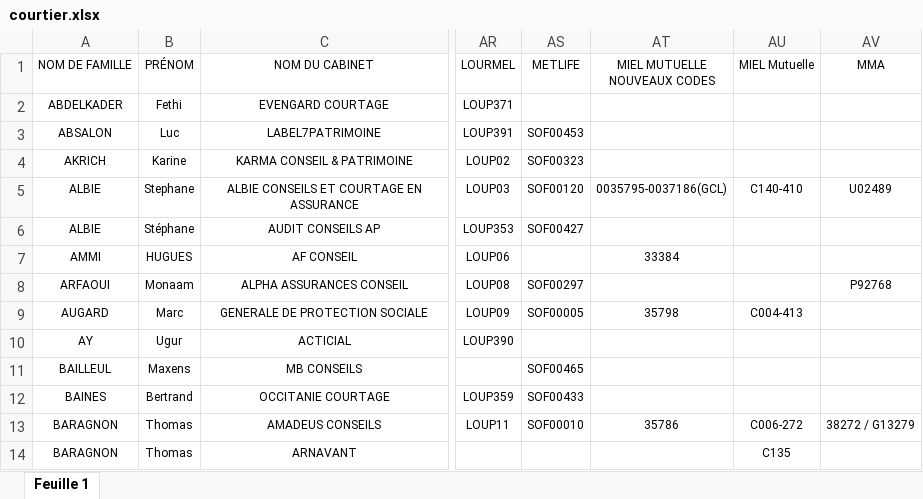
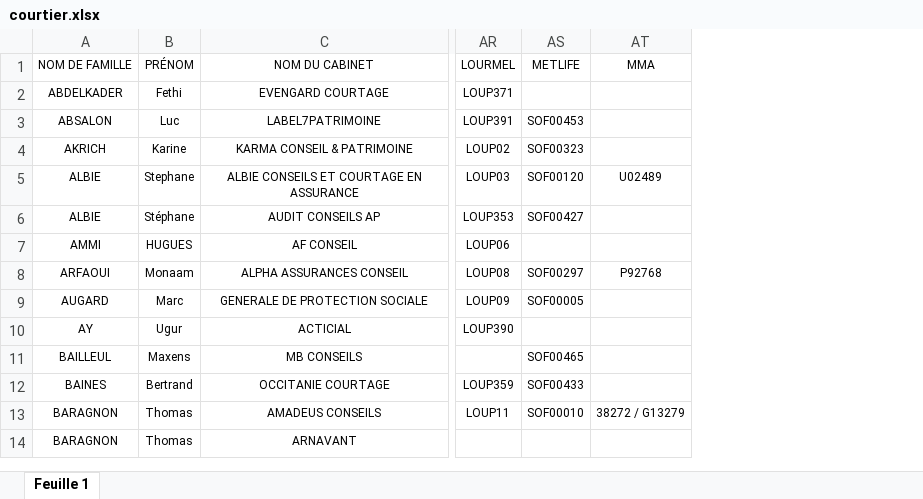
Before and after one commit to honytiana/sofraco, an Excel workbook: sofraco-back-end/documents/courtier.xlsx, sheet Feuille 1, drawn as a sheet; only a part is shown, gaps mark what is left out; values as stored, in another font and other column widths than the file's, no borders; charts and pictures not drawn; the diff names each change by its address in the sheet, - before the commit and + after, or states it on an @@ line.

Commit message:
[EDIT] mandataire et courtier excel

```diff
--- a/sofraco-back-end/documents/courtier.xlsx (sheet Feuille 1)
+++ b/sofraco-back-end/documents/courtier.xlsx (sheet Feuille 1)
-column AT (MIEL MUTUELLE NOUVEAUX CODES), rows 5-13: 0035795-0037186(GCL) |  | 33384 |  | 35798 |  |  |  | 35786
-column AU (MIEL Mutuelle), rows 5-14: C140-410 |  |  |  | C004-413 |  |  |  | C006-272 | C135
```
Also changed, not shown: charts or pictures, sofraco-back-end/documents/mandataire.xlsx.
